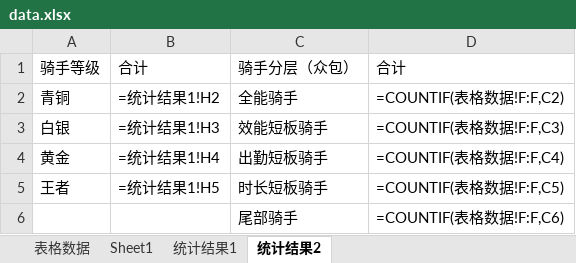
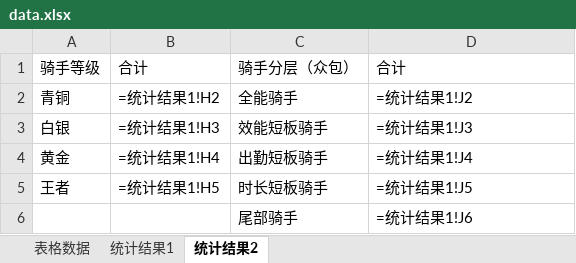
Before and after one commit to HXY-0227/python_script, an Excel workbook: excel/data.xlsx, sheet 统计结果2, drawn as a sheet; values as stored, in another font and other column widths than the file's, no borders; formulas without a stored value are shown as written; the diff names each change by its address in the sheet, - before the commit and + after, or states it on an @@ line.

```diff
--- a/excel/data.xlsx (sheet 统计结果2)
+++ b/excel/data.xlsx (sheet 统计结果2)
-sheet tab: Sheet1
-D2: =COUNTIF(表格数据!F:F,C2)
+D2: =统计结果1!J2
-D3: =COUNTIF(表格数据!F:F,C3)
+D3: =统计结果1!J3
-D4: =COUNTIF(表格数据!F:F,C4)
+D4: =统计结果1!J4
-D5: =COUNTIF(表格数据!F:F,C5)
+D5: =统计结果1!J5
-D6: =COUNTIF(表格数据!F:F,C6)
+D6: =统计结果1!J6
```
Also changed, not shown: sheet 表格数据, hidden cells, 3 other files.
